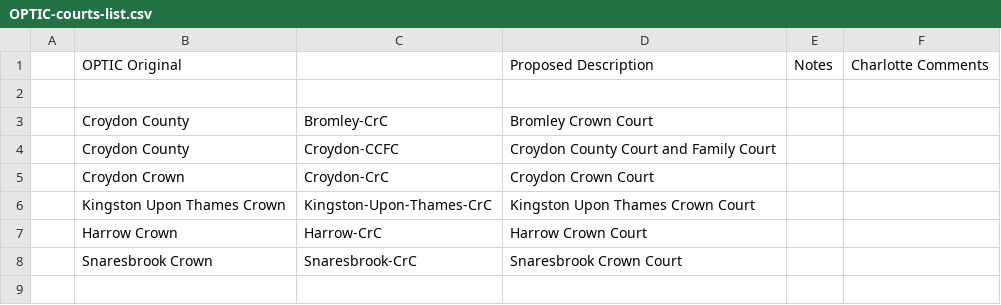
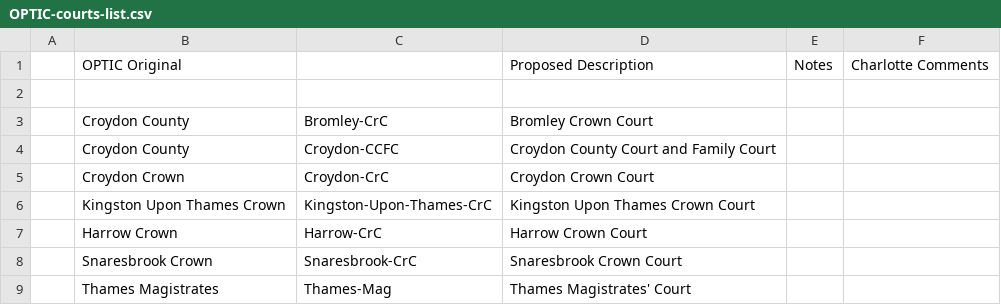
Before and after one commit to ministryofjustice/LetUsKnow, a CSV file: optics/OPTIC-courts-list.csv, drawn as a sheet.

Commit message:
add Thames Mags Court

```diff
--- a/optics/OPTIC-courts-list.csv
+++ b/optics/OPTIC-courts-list.csv
@@ -8 +8,2 @@
 ,Snaresbrook Crown,Snaresbrook-CrC,Snaresbrook Crown Court,,
+,Thames Magistrates,Thames-Mag,Thames Magistrates' Court,,
```
Also changed, not shown: 2 other files.
